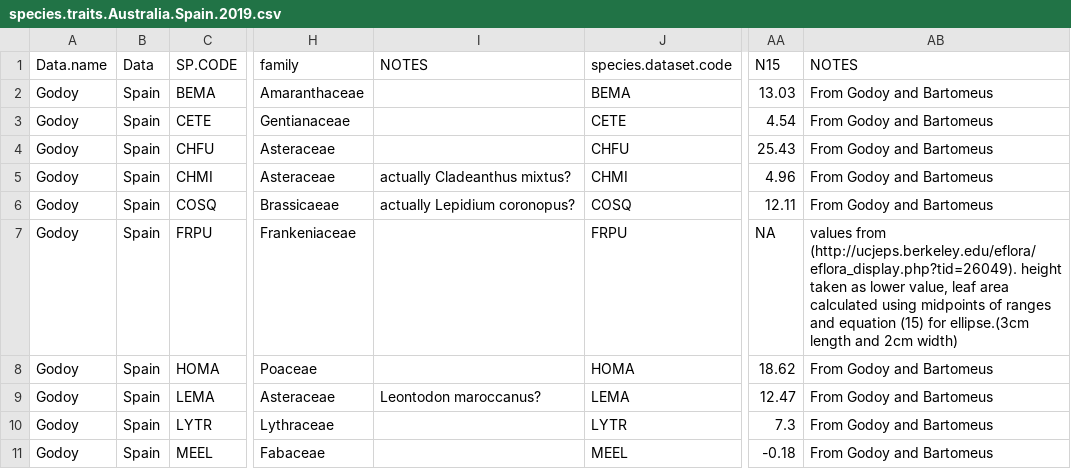
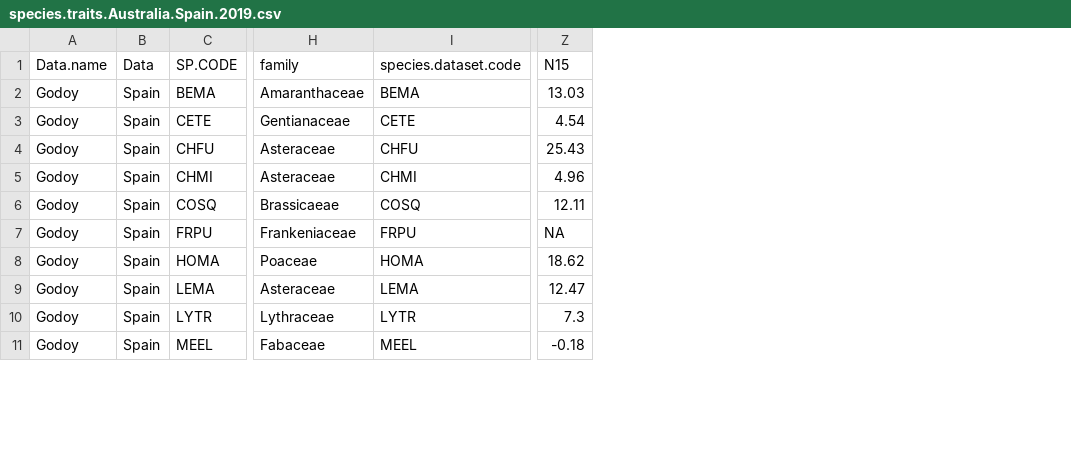
Before and after one commit to tmartyn/Balance_Accuracy_Simplicity, a CSV file: Species.grouping/Functional.trait.grouping/species.traits.Australia.Spain.2019.csv, drawn as a sheet; only a part is shown, gaps mark what is left out; the diff names each change by its address in the sheet, - before the commit and + after, or states it on an @@ line.

```diff
--- a/Species.grouping/Functional.trait.grouping/species.traits.Australia.Spain.2019.csv
+++ b/Species.grouping/Functional.trait.grouping/species.traits.Australia.Spain.2019.csv
-column I (NOTES), rows 5-9: actually Cladeanthus mixtus? | actually Lepidium coronopus? |  |  | Leontodon maroccanus?
-column AB (NOTES), rows 2-11: From Godoy and Bartomeus | From Godoy and Bartomeus | From Godoy and Bartomeus | From Godoy and Bartomeus | From Godoy and Bartomeus | values from (http://ucjeps.berkeley.edu/eflora/eflora_display.php?tid=26049). height taken as lower value, leaf area calculated using midpoints of ranges and equation (15) for ellipse.(3cm length and 2cm width) | From Godoy and Bartomeus | From Godoy and Bartomeus | From Godoy and Bartomeus | From Godoy and Bartomeus
```
Also changed, not shown: 1 other file.
